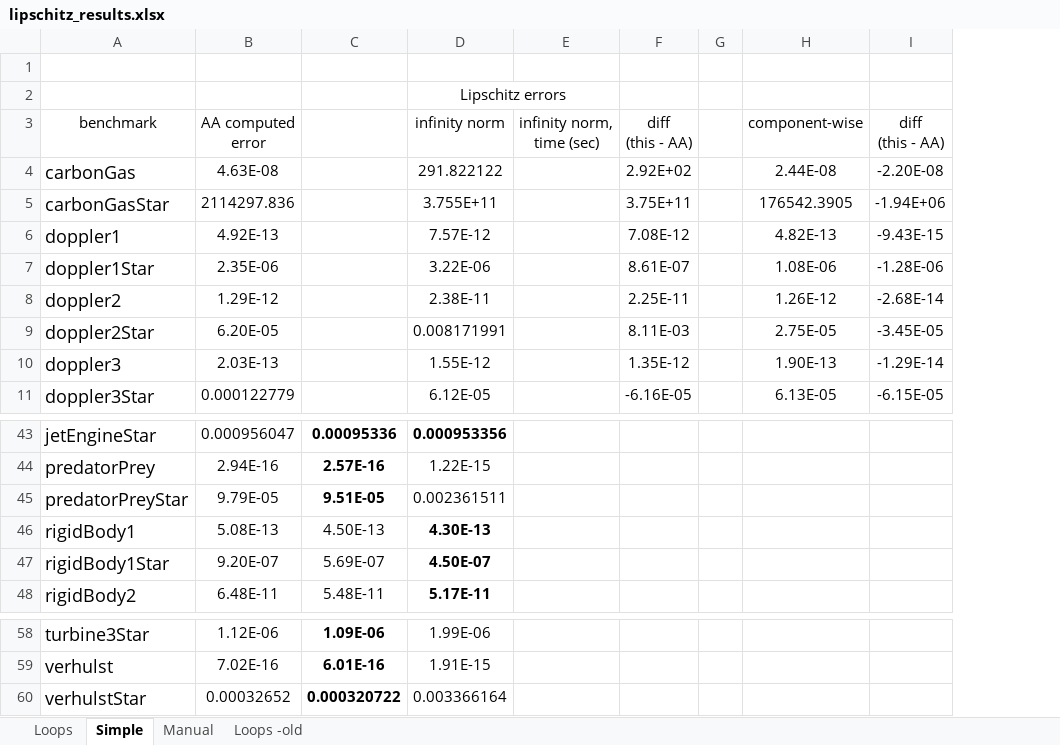
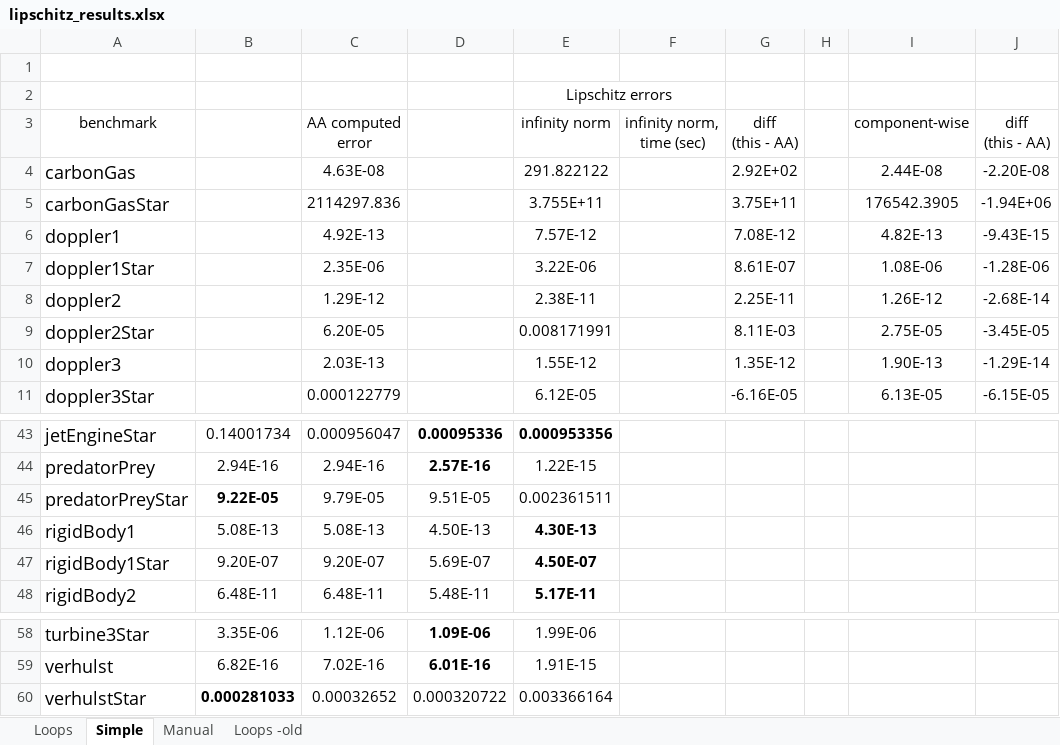
Before and after one commit to omarzd/rosa, an Excel workbook: graphs/lipschitz_results.xlsx, sheet Simple, drawn as a sheet; only a part is shown, gaps mark what is left out; values as stored, in another font and other column widths than the file's, no borders; conditional formats not drawn; addresses are those after the commit; the diff names each change by its address in the sheet, - before the commit and + after, or states it on an @@ line.

```diff
--- a/graphs/lipschitz_results.xlsx (sheet Simple)
+++ b/graphs/lipschitz_results.xlsx (sheet Simple)
+column B, rows 43-48: 0.14001734 | 2.94E-16 | 9.22E-05 | 5.08E-13 | 9.20E-07 | 6.48E-11; rows 58-60: 3.35E-06 | 6.82E-16 | 0.000281033
-D45 bold: on
+D45 bold: off
-D60 bold: on
+D60 bold: off
```
Also changed, not shown: formulas that keep their value, 4 other files.
